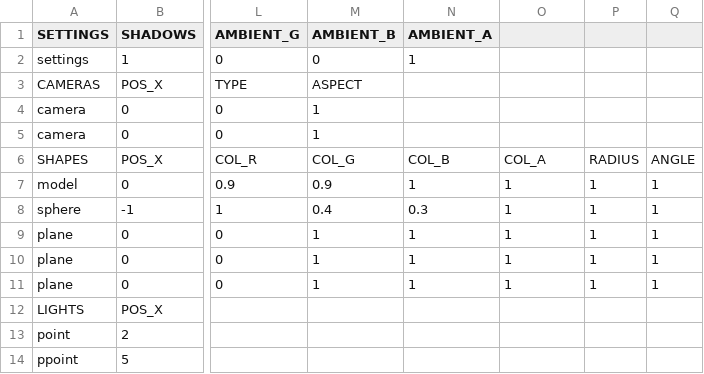
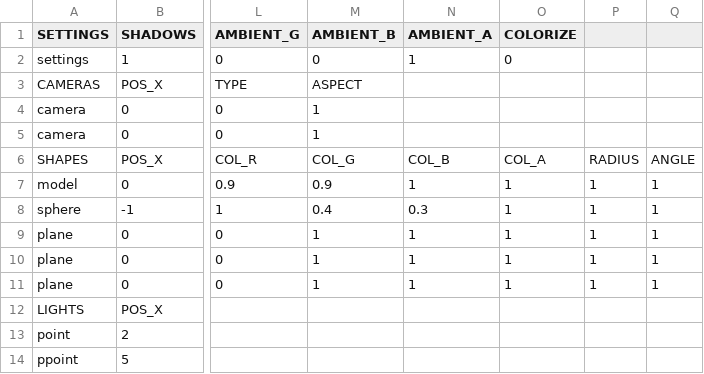
Before and after one commit to rasmusjaa/rt, a CSV file: resources/reflect.csv, drawn as a sheet; only a part is shown, gaps mark what is left out; the diff names each change by its address in the sheet, - before the commit and + after, or states it on an @@ line.

Commit message:
soft shadow fix, colorize, ortographic camera

```diff
--- a/resources/reflect.csv
+++ b/resources/reflect.csv
-O1: (empty)
+O1: COLORIZE
-O2 (COLORIZE): (empty)
+O2 (COLORIZE): 0
```
Also changed, not shown: resources/scene6.csv, 8 other files.
